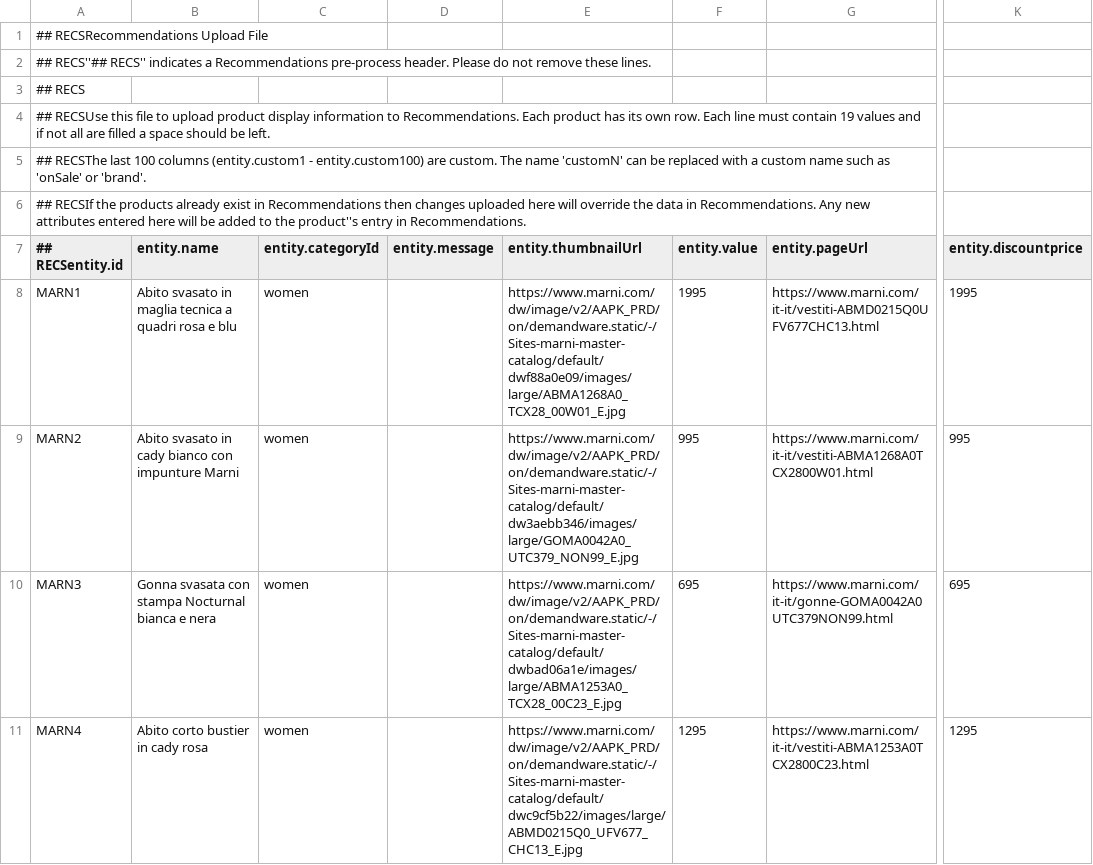
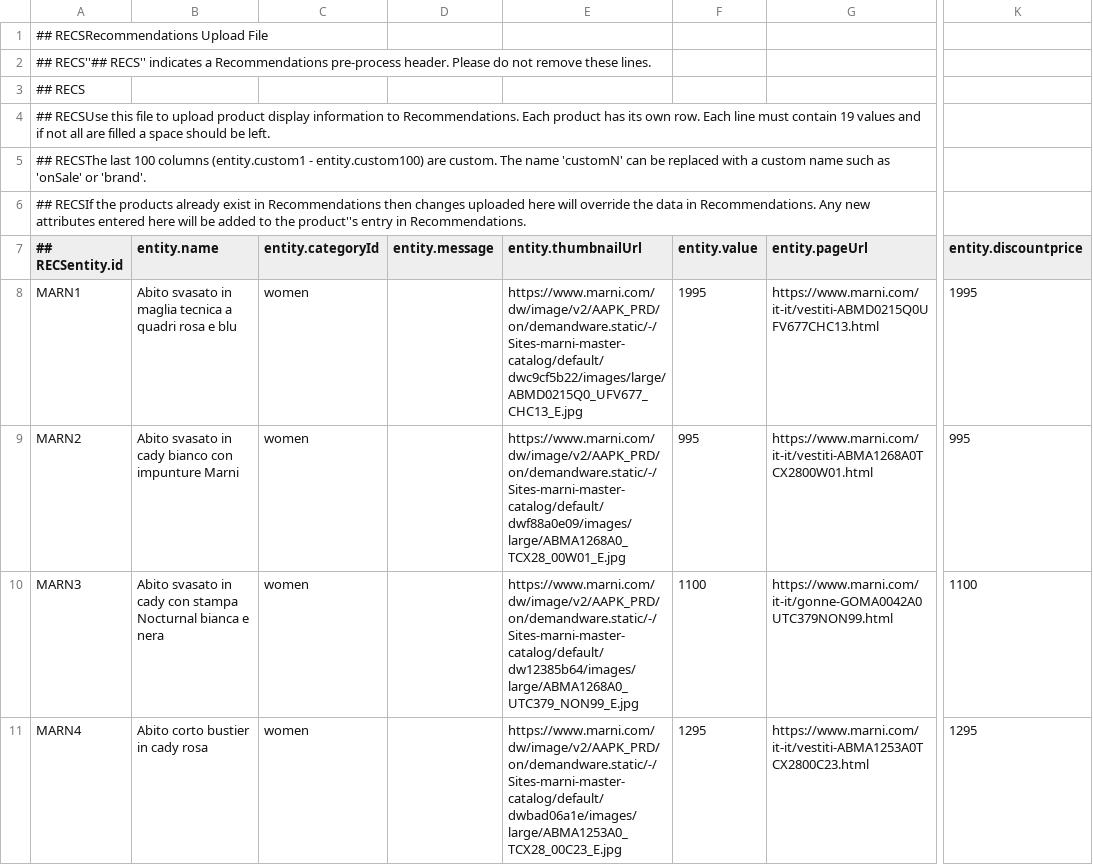
Before and after one commit to davidedesi/davidedesi.github.io, a CSV file: files/marni-productfeed.csv, drawn as a sheet; only a part is shown, gaps mark what is left out; the diff names each change by its address in the sheet, - before the commit and + after, or states it on an @@ line.

Commit message:
update marni product feed

```diff
--- a/files/marni-productfeed.csv
+++ b/files/marni-productfeed.csv
-E8 (entity.thumbnailUrl): https://www.marni.com/dw/image/v2/AAPK_PRD/on/demandware.static/-/Sites-marni-master-catalog/default/dwf88a0e09/images/large/ABMA1268A0_TCX28_00W01_E.jpg
+E8 (entity.thumbnailUrl): https://www.marni.com/dw/image/v2/AAPK_PRD/on/demandware.static/-/Sites-marni-master-catalog/default/dwc9cf5b22/images/large/ABMD0215Q0_UFV677_CHC13_E.jpg
-E9 (entity.thumbnailUrl): https://www.marni.com/dw/image/v2/AAPK_PRD/on/demandware.static/-/Sites-marni-master-catalog/default/dw3aebb346/images/large/GOMA0042A0_UTC379_NON99_E.jpg
+E9 (entity.thumbnailUrl): https://www.marni.com/dw/image/v2/AAPK_PRD/on/demandware.static/-/Sites-marni-master-catalog/default/dwf88a0e09/images/large/ABMA1268A0_TCX28_00W01_E.jpg
-B10 (entity.name): Gonna svasata con stampa…
+B10 (entity.name): Abito svasato in cady con stampa…
-E10 (entity.thumbnailUrl): https://www.marni.com/dw/image/v2/AAPK_PRD/on/demandware.static/-/Sites-marni-master-catalog/default/dwbad06a1e/images/large/ABMA1253A0_TCX28_00C23_E.jpg
+E10 (entity.thumbnailUrl): https://www.marni.com/dw/image/v2/AAPK_PRD/on/demandware.static/-/Sites-marni-master-catalog/default/dw12385b64/images/large/ABMA1268A0_UTC379_NON99_E.jpg
-F10 (entity.value): 695
+F10 (entity.value): 1100
-K10 (entity.discountprice): 695
+K10 (entity.discountprice): 1100
-E11 (entity.thumbnailUrl): https://www.marni.com/dw/image/v2/AAPK_PRD/on/demandware.static/-/Sites-marni-master-catalog/default/dwc9cf5b22/images/large/ABMD0215Q0_UFV677_CHC13_E.jpg
+E11 (entity.thumbnailUrl): https://www.marni.com/dw/image/v2/AAPK_PRD/on/demandware.static/-/Sites-marni-master-catalog/default/dwbad06a1e/images/large/ABMA1253A0_TCX28_00C23_E.jpg
```
